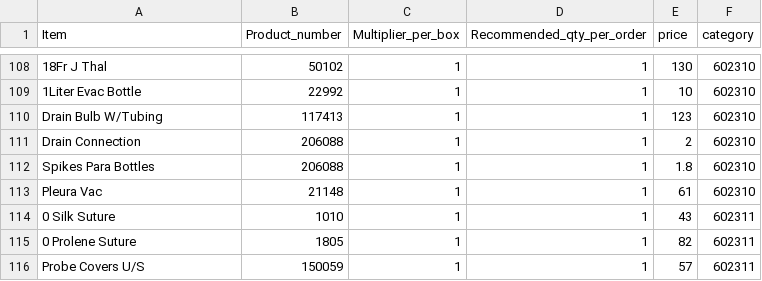
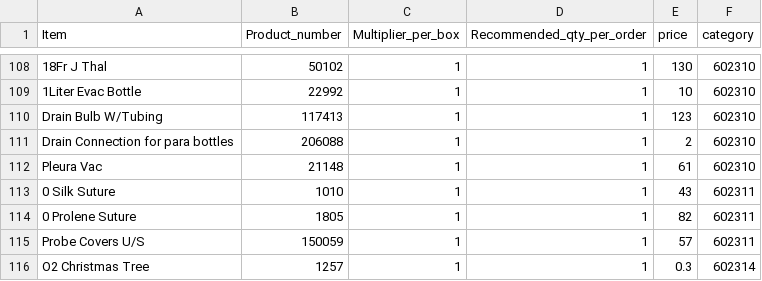
Before and after one commit to yelrambob/supply, a CSV file: data/catalog.csv, drawn as a sheet; only a part is shown, gaps mark what is left out; the shorter side is filled out with more unchanged rows; the diff names each change by its address in the sheet, - before the commit and + after, or states it on an @@ line.

Commit message:
Update catalog.csv

```diff
--- a/data/catalog.csv
+++ b/data/catalog.csv
-A111 (Item): Drain Connection
+A111 (Item): Drain Connection for para bottles
-row 112: Spikes Para Bottles | 206088 | 1 | 1 | 1.8 | 602310
```
